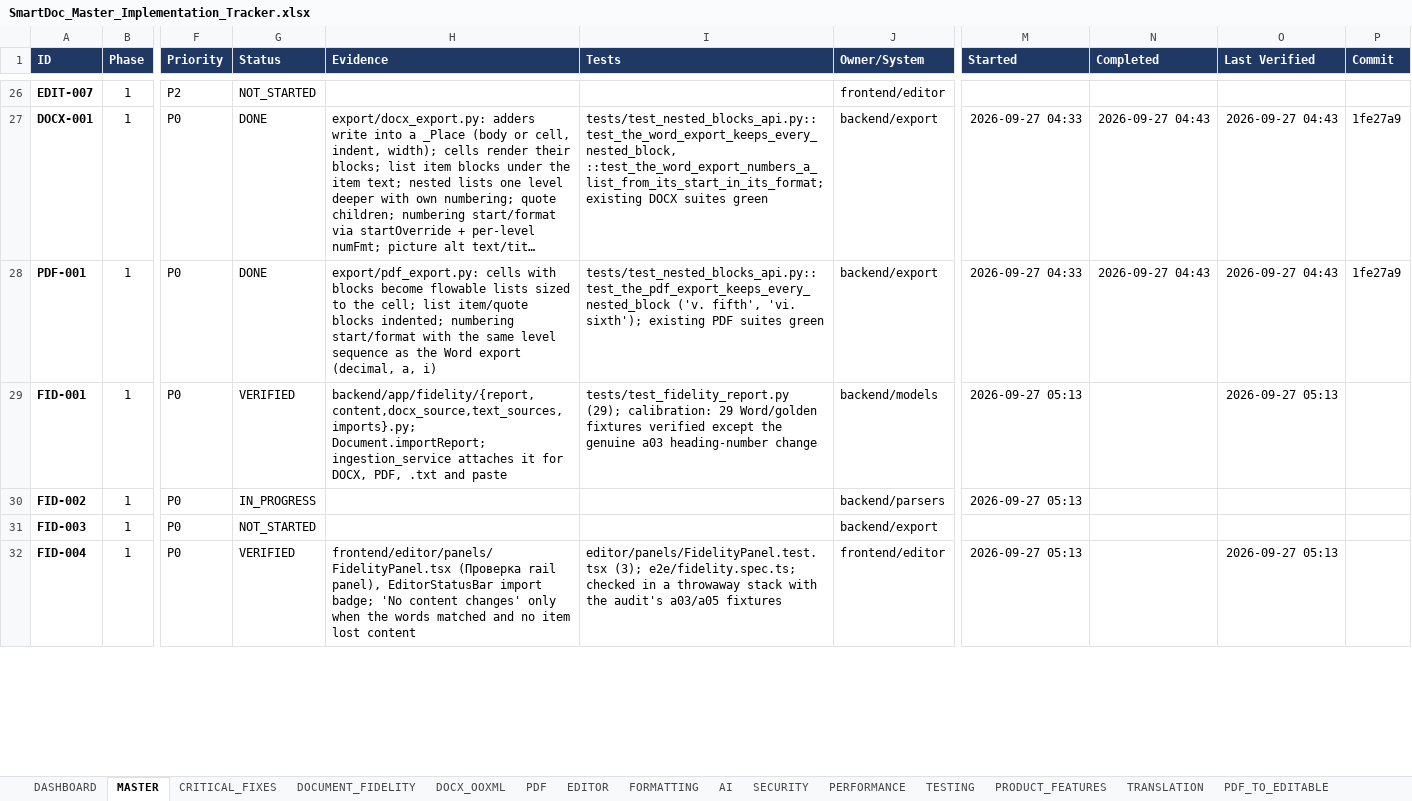
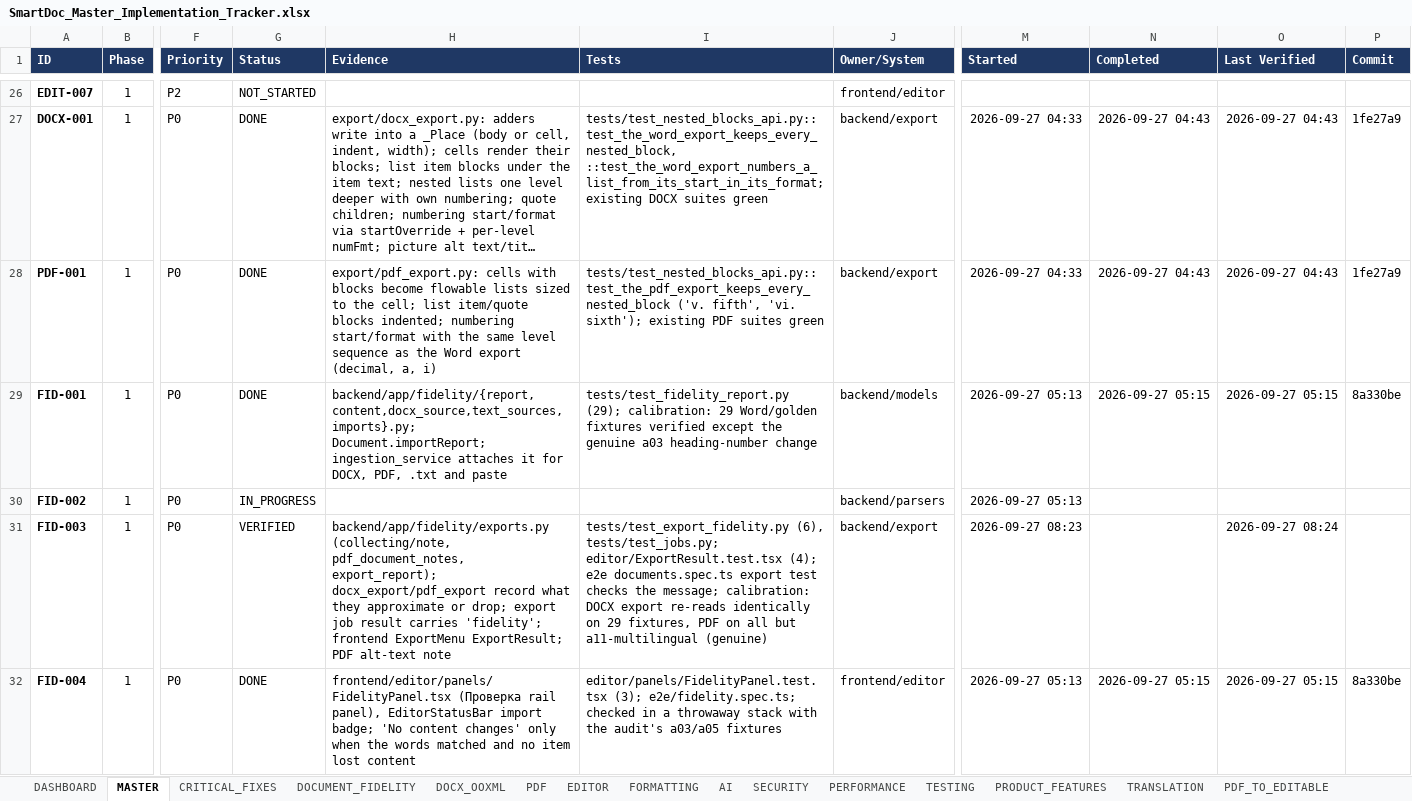
Before and after one commit to Drajeto07/claude, an Excel workbook: SmartDoc_Master_Implementation_Tracker.xlsx, sheet MASTER, drawn as a sheet; only a part is shown, gaps mark what is left out; long unchanged cells end in …; values as stored, in another font and other column widths than the file's, no borders; conditional formats not drawn; the diff covers the shown part only; the diff names each change by its address in the sheet, - before the commit and + after, or states it on an @@ line.

```diff
--- a/SmartDoc_Master_Implementation_Tracker.xlsx (sheet MASTER)
+++ b/SmartDoc_Master_Implementation_Tracker.xlsx (sheet MASTER)
-G29 (Status): VERIFIED
+G29 (Status): DONE
-N29 (Completed): (empty)
+N29 (Completed): 2026-09-27 05:15
-O29 (Last Verified): 2026-09-27 05:13
+O29 (Last Verified): 2026-09-27 05:15
-P29 (Commit): (empty)
+P29 (Commit): 8a330be
-G31 (Status): NOT_STARTED
+G31 (Status): VERIFIED
-H31 (Evidence): (empty)
+H31 (Evidence): backend/app/fidelity/exports.py (collecting/note, pdf_document_notes, export_report); docx_export/pdf_export record what they approximate or drop; export job result carries 'fidelity'; frontend ExportMenu ExportResult; PDF alt-text note
-I31 (Tests): (empty)
+I31 (Tests): tests/test_export_fidelity.py (6), tests/test_jobs.py; editor/ExportResult.test.tsx (4); e2e documents.spec.ts export test checks the message; calibration: DOCX export re-reads identically on 29 fixtures, PDF on all but a11-multilingual (genuine)
-M31 (Started): (empty)
+M31 (Started): 2026-09-27 08:23
-O31 (Last Verified): (empty)
+O31 (Last Verified): 2026-09-27 08:24
-G32 (Status): VERIFIED
+G32 (Status): DONE
-N32 (Completed): (empty)
+N32 (Completed): 2026-09-27 05:15
-O32 (Last Verified): 2026-09-27 05:13
+O32 (Last Verified): 2026-09-27 05:15
-P32 (Commit): (empty)
+P32 (Commit): 8a330be
```
Also changed, not shown: 8 edited cells elsewhere in this sheet, sheet DASHBOARD, sheet TESTING, sheet DOCUMENT_FIDELITY, sheet CRITICAL_FIXES, sheet CHANGE_LOG, sheet SESSION_STATE, 1 more sheet, formulas that keep their value, 16 other files.
